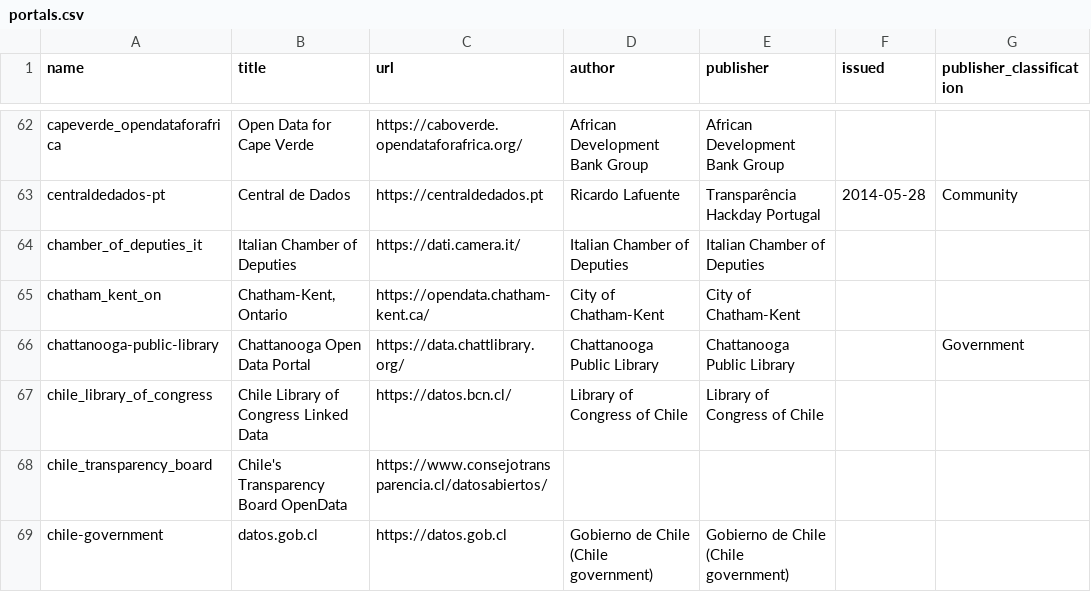
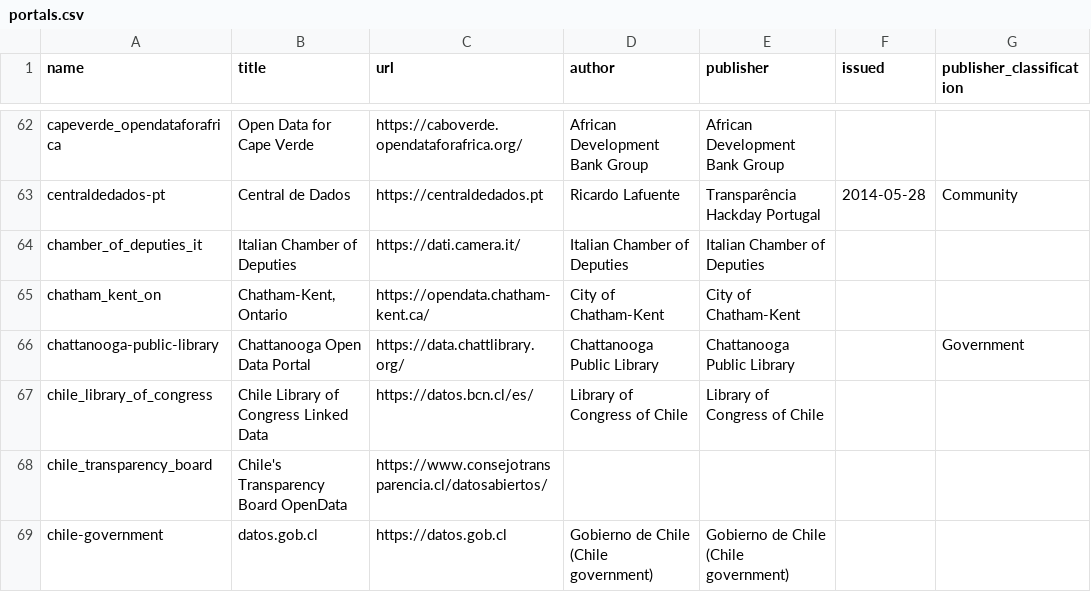
Before and after one commit to okfn/dataportals.org, a CSV file: data/portals.csv, drawn as a sheet; only a part is shown, gaps mark what is left out; the diff covers the shown part only; the diff names each change by its address in the sheet, - before the commit and + after, or states it on an @@ line.

```diff
--- a/data/portals.csv
+++ b/data/portals.csv
-C67 (url): https://datos.bcn.cl/
+C67 (url): https://datos.bcn.cl/es/
```
Also changed, not shown: 10 edited cells elsewhere in this file.
